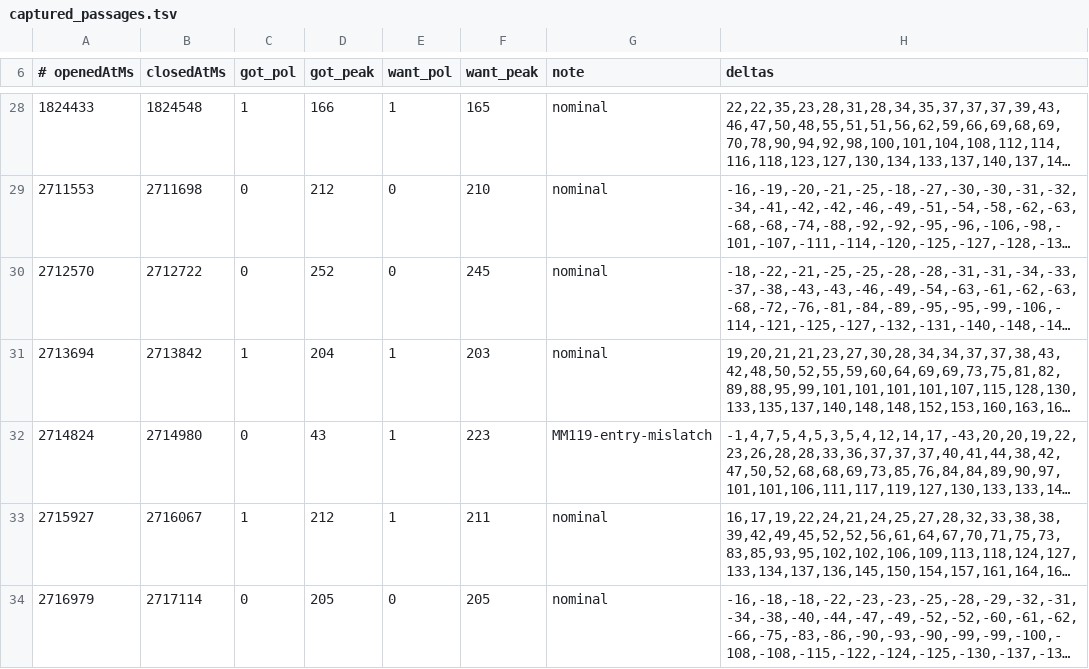
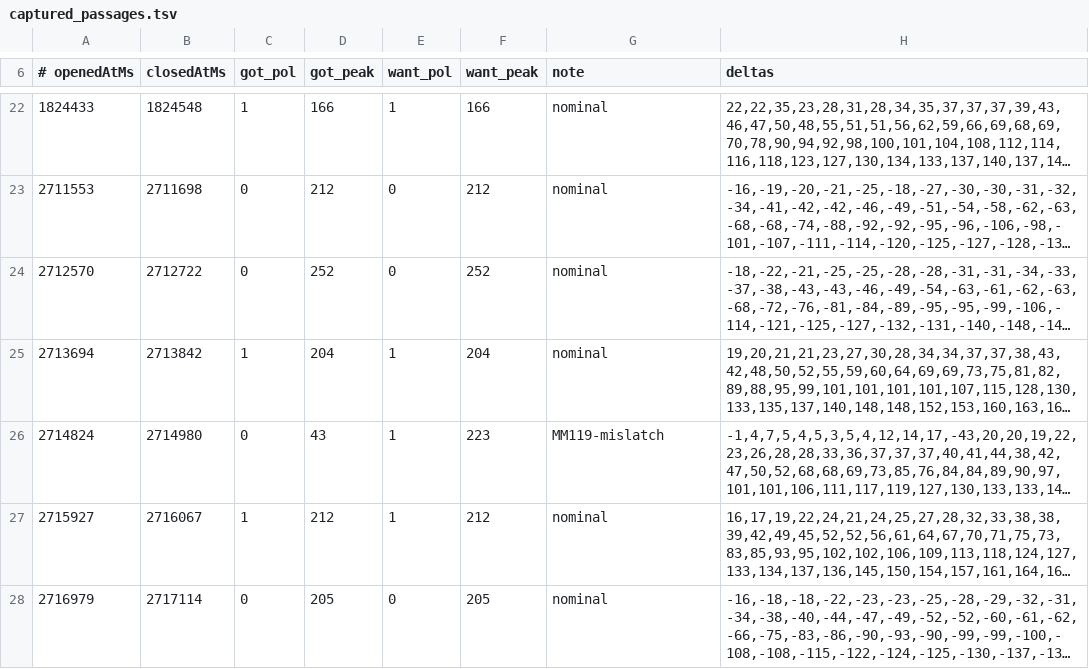
Before and after one commit to ninobur/esp-loco-control, a TSV file: field-records/logs/20260831_navi_one_waveforms/captured_passages.tsv, drawn as a sheet; only a part is shown, gaps mark what is left out; long unchanged cells end in …; addresses are those after the commit; the diff covers the shown part only; the diff names each change by its address in the sheet, - before the commit and + after, or states it on an @@ line.

```diff
--- a/field-records/logs/20260831_navi_one_waveforms/captured_passages.tsv
+++ b/field-records/logs/20260831_navi_one_waveforms/captured_passages.tsv
-F22 (want_peak): 165
+F22 (want_peak): 166
-F23 (want_peak): 210
+F23 (want_peak): 212
-F24 (want_peak): 245
+F24 (want_peak): 252
-F25 (want_peak): 203
+F25 (want_peak): 204
-G26 (note): MM119-entry-mislatch
+G26 (note): MM119-mislatch
-F27 (want_peak): 211
+F27 (want_peak): 212
```
Also changed, not shown: 6 removed rows and 17 edited cells elsewhere in this file, 8 other files.
